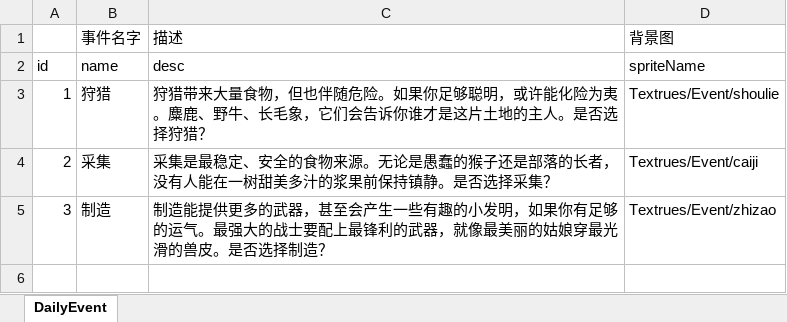
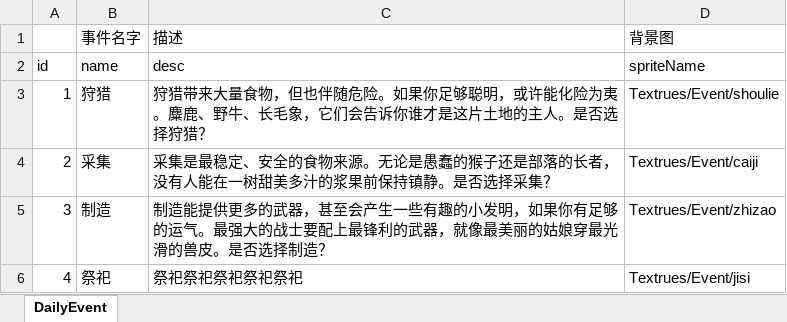
Before and after one commit to MiniGame33/MiniGame, an Excel workbook: minigame33/Assets/Editor/ExcelTools/xlsx/DailyEvent.xlsx, sheet DailyEvent, drawn as a sheet; values as stored, in another font and other column widths than the file's, no borders; the diff names each change by its address in the sheet, - before the commit and + after, or states it on an @@ line.

```diff
--- a/minigame33/Assets/Editor/ExcelTools/xlsx/DailyEvent.xlsx (sheet DailyEvent)
+++ b/minigame33/Assets/Editor/ExcelTools/xlsx/DailyEvent.xlsx (sheet DailyEvent)
+row 6: 4 | 祭祀 | 祭祀祭祀祭祀祭祀祭祀 | Textrues/Event/jisi
```
Also changed, not shown: 14 other files.
